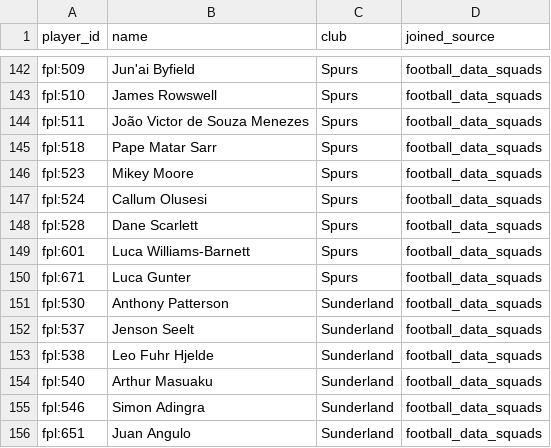
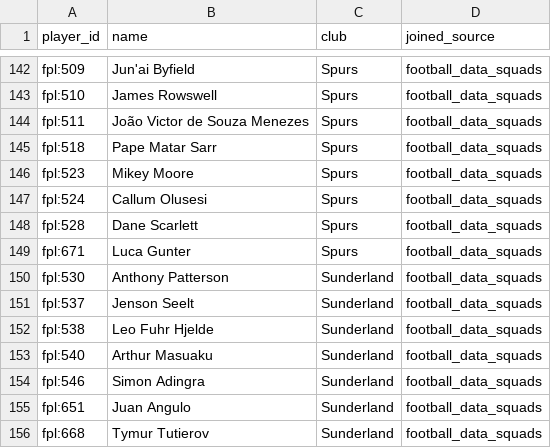
Before and after one commit to MohamedAzizAmri/PL-Scouting-ML-Platform, a CSV file: data/processed/unmatched.csv, drawn as a sheet; only a part is shown, gaps mark what is left out; the shorter side is filled out with more unchanged rows.

Commit message:
chore(data): refresh 2026-11-25

```diff
--- a/data/processed/unmatched.csv
+++ b/data/processed/unmatched.csv
@@ -148,3 +148,2 @@ fpl:524,Callum Olusesi,Spurs,football_data_squads
 fpl:528,Dane Scarlett,Spurs,football_data_squads
-fpl:601,Luca Williams-Barnett,Spurs,football_data_squads
 fpl:671,Luca Gunter,Spurs,football_data_squads
```
Also changed, not shown: data/processed/players.csv, 1 other file.
